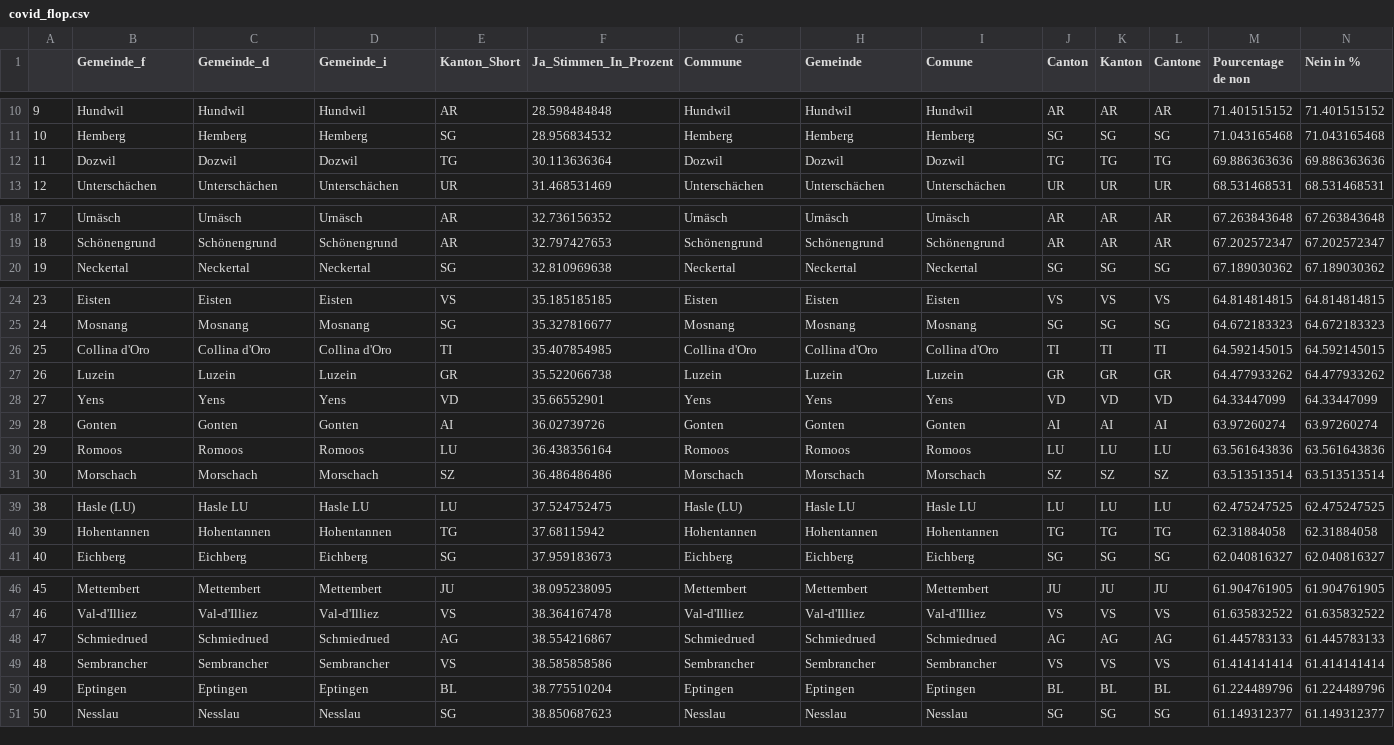
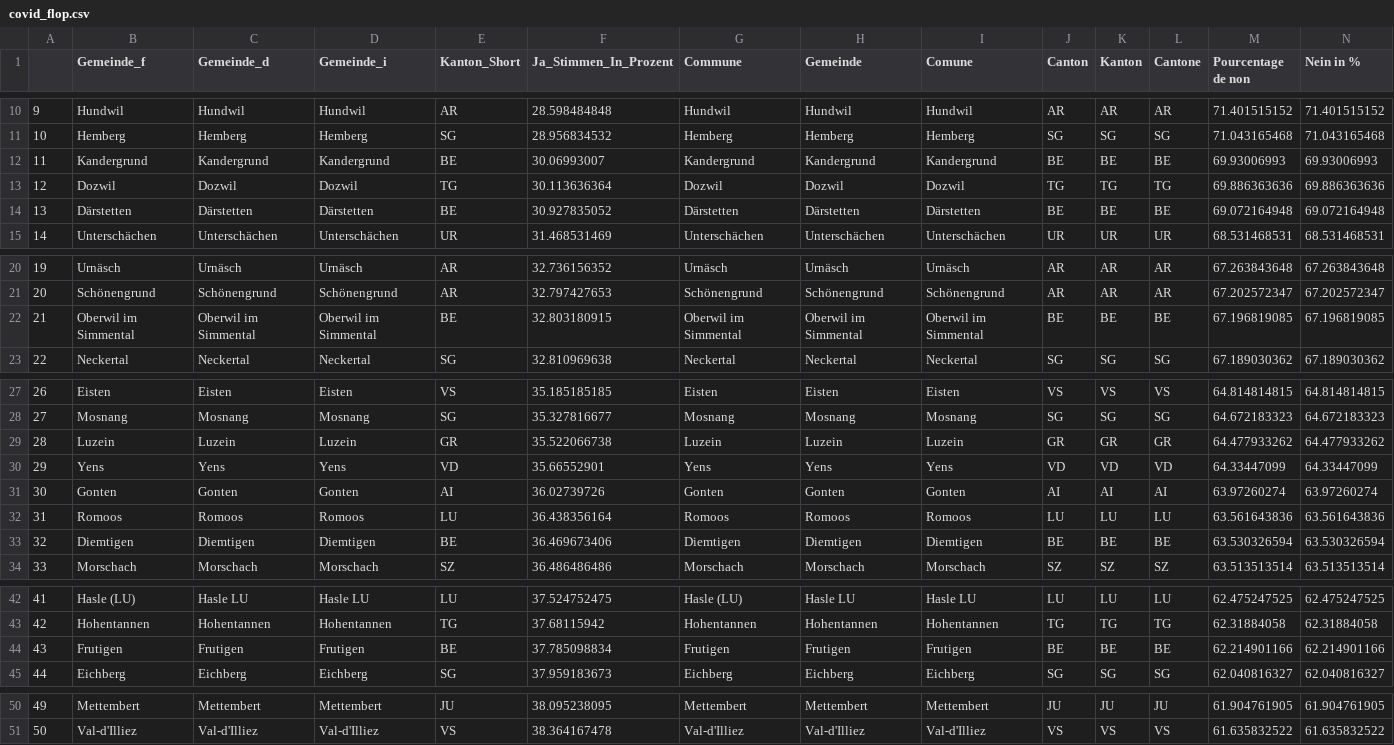
Before and after one commit to awp-finanznachrichten/lena_november2021, a CSV file: Tableaux/covid_flop.csv, drawn as a sheet; only a part is shown, gaps mark what is left out; removed rows and columns are numbered as before the commit, all else as after; rows hold the shown columns only; the diff names each change by its address in the sheet, - before the commit and + after, or states it on an @@ line.

```diff
--- a/Tableaux/covid_flop.csv
+++ b/Tableaux/covid_flop.csv
+row 12: 11 | Kandergrund | Kandergrund | Kandergrund | BE | 30.06993007 | Kandergrund | Kandergrund | Kandergrund | BE | BE | BE | 69.93006993 | 69.93006993
@@ column A renumbered between rows 13 and 51 @@
+row 14: 13 | Därstetten | Därstetten | Därstetten | BE | 30.927835052 | Därstetten | Därstetten | Därstetten | BE | BE | BE | 69.072164948 | 69.072164948
+row 22: 21 | Oberwil im Simmental | Oberwil im Simmental | Oberwil im Simmental | BE | 32.803180915 | Oberwil im Simmental | Oberwil im Simmental | Oberwil im Simmental | BE | BE | BE | 67.196819085 | 67.196819085
-row 26: 25 | Collina d'Oro | Collina d'Oro | Collina d'Oro | TI | 35.407854985 | Collina d'Oro | Collina d'Oro | Collina d'Oro | TI | TI | TI | 64.592145015 | 64.592145015
+row 33: 32 | Diemtigen | Diemtigen | Diemtigen | BE | 36.469673406 | Diemtigen | Diemtigen | Diemtigen | BE | BE | BE | 63.530326594 | 63.530326594
+row 44: 43 | Frutigen | Frutigen | Frutigen | BE | 37.785098834 | Frutigen | Frutigen | Frutigen | BE | BE | BE | 62.214901166 | 62.214901166
-row 48: 47 | Schmiedrued | Schmiedrued | Schmiedrued | AG | 38.554216867 | Schmiedrued | Schmiedrued | Schmiedrued | AG | AG | AG | 61.445783133 | 61.445783133
-row 49: 48 | Sembrancher | Sembrancher | Sembrancher | VS | 38.585858586 | Sembrancher | Sembrancher | Sembrancher | VS | VS | VS | 61.414141414 | 61.414141414
-row 50: 49 | Eptingen | Eptingen | Eptingen | BL | 38.775510204 | Eptingen | Eptingen | Eptingen | BL | BL | BL | 61.224489796 | 61.224489796
-row 51: 50 | Nesslau | Nesslau | Nesslau | SG | 38.850687623 | Nesslau | Nesslau | Nesslau | SG | SG | SG | 61.149312377 | 61.149312377
```
Also changed, not shown: Tableaux/infi_flop.csv, Tableaux/jug_flop.csv, 1 other file.
